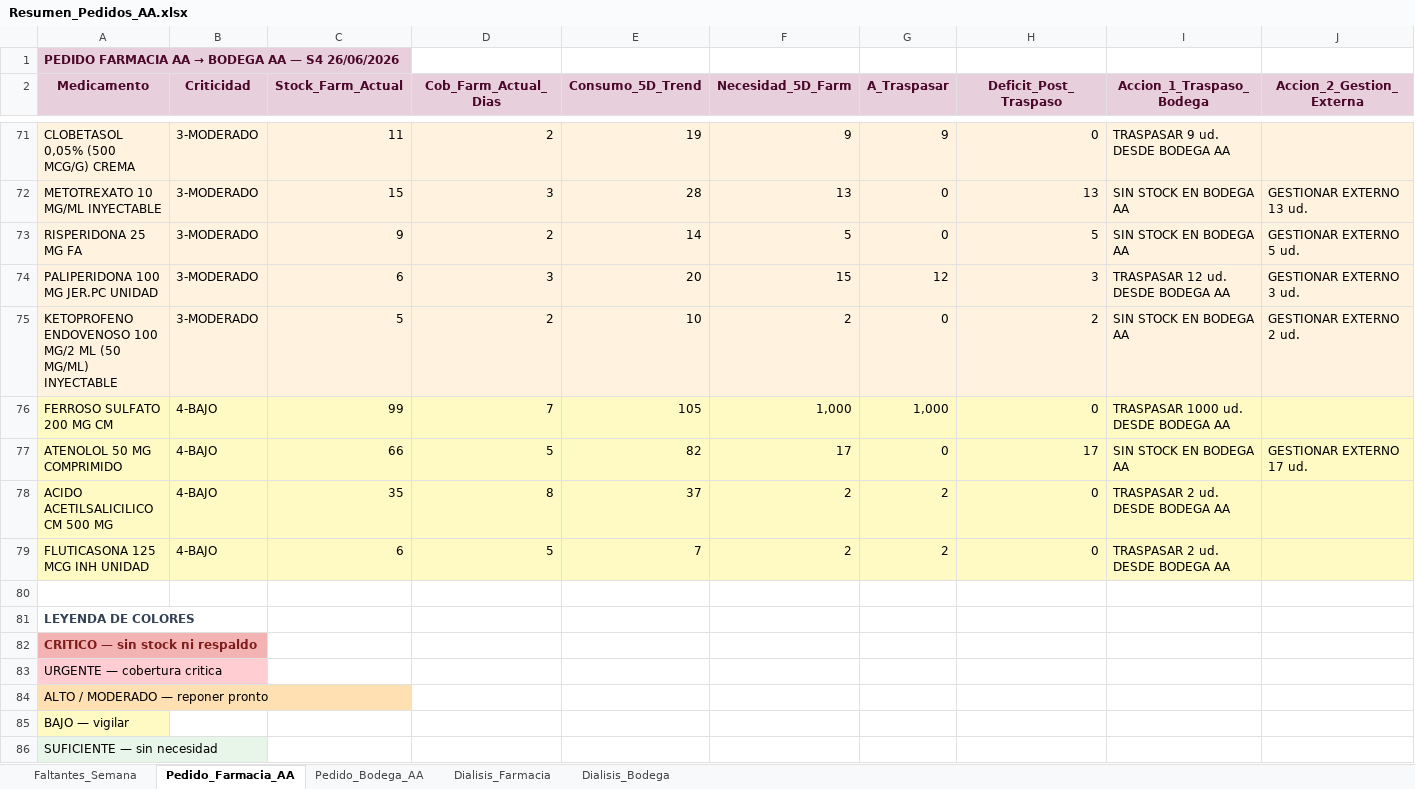
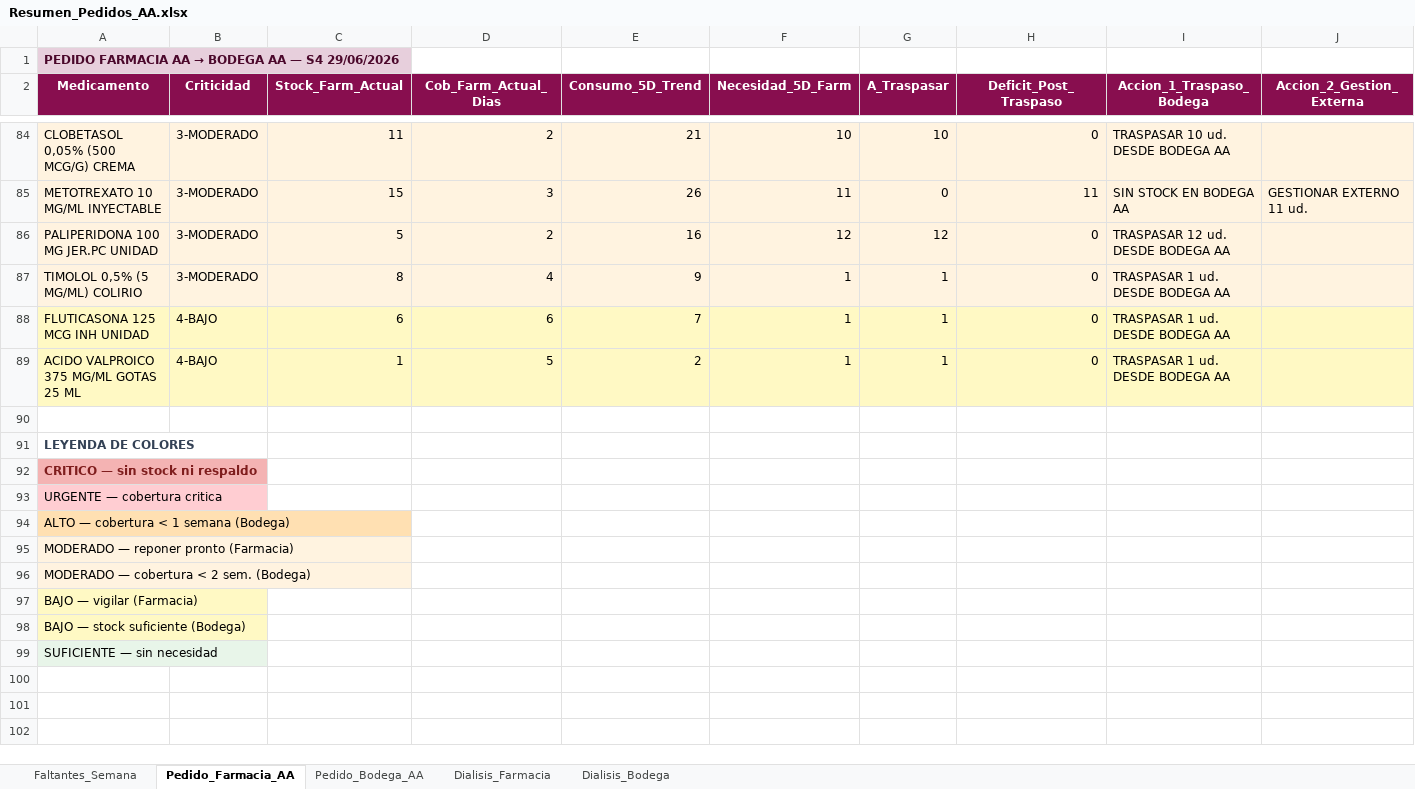
Before and after one commit to danielalfonsocc-rgb/maestro-aa-farmacia, an Excel workbook: Resumen_Pedidos_AA.xlsx, sheet Pedido_Farmacia_AA, drawn as a sheet; only a part is shown, gaps mark what is left out; values as stored, in another font and other column widths than the file's, no borders; removed rows and columns are numbered as before the commit, all else as after; the diff covers the shown part only; the diff names each change by its address in the sheet, - before the commit and + after, or states it on an @@ line.

```diff
--- a/Resumen_Pedidos_AA.xlsx (sheet Pedido_Farmacia_AA)
+++ b/Resumen_Pedidos_AA.xlsx (sheet Pedido_Farmacia_AA)
-A1 (Medicamento): …— S4 26/06/2026
+A1 (Medicamento): …— S4 29/06/2026
@@ A2:J2 fill: #E7CFDC → #880E4F, text colour: #4B082B → #FFFFFF @@
-E84 (Consumo_5D_Trend): 19
+E84 (Consumo_5D_Trend): 21
-F84 (Necesidad_5D_Farm): 9
+F84 (Necesidad_5D_Farm): 10
-G84 (A_Traspasar): 9
+G84 (A_Traspasar): 10
-I84 (Accion_1_Traspaso_Bodega): TRASPASAR 9 ud. DESDE BODEGA AA
+I84 (Accion_1_Traspaso_Bodega): TRASPASAR 10 ud. DESDE BODEGA AA
-E85 (Consumo_5D_Trend): 28
+E85 (Consumo_5D_Trend): 26
-F85 (Necesidad_5D_Farm): 13
+F85 (Necesidad_5D_Farm): 11
-H85 (Deficit_Post_Traspaso): 13
+H85 (Deficit_Post_Traspaso): 11
-J85 (Accion_2_Gestion_Externa): GESTIONAR EXTERNO 13 ud.
+J85 (Accion_2_Gestion_Externa): GESTIONAR EXTERNO 11 ud.
-row 73: RISPERIDONA 25 MG FA | 3-MODERADO | 9 | 2 | 14 | 5 | 0 | 5 | SIN STOCK EN BODEGA AA | GESTIONAR EXTERNO 5 ud.
-C86 (Stock_Farm_Actual): 6
+C86 (Stock_Farm_Actual): 5
-D86 (Cob_Farm_Actual_Dias): 3
+D86 (Cob_Farm_Actual_Dias): 2
-E86 (Consumo_5D_Trend): 20
+E86 (Consumo_5D_Trend): 16
-F86 (Necesidad_5D_Farm): 15
+F86 (Necesidad_5D_Farm): 12
-H86 (Deficit_Post_Traspaso): 3
+H86 (Deficit_Post_Traspaso): 0
-J86 (Accion_2_Gestion_Externa): GESTIONAR EXTERNO 3 ud.
+J86 (Accion_2_Gestion_Externa): (empty)
-row 75: KETOPROFENO ENDOVENOSO 100 MG/2 ML (50 MG/ML) INYECTABLE | 3-MODERADO | 5 | 2 | 10 | 2 | 0 | 2 | SIN STOCK EN BODEGA AA | GESTIONAR EXTERNO 2 ud.
-row 76: FERROSO SULFATO 200 MG CM | 4-BAJO | 99 | 7 | 105 | 1,000 | 1,000 | 0 | TRASPASAR 1000 ud. DESDE BODEGA AA
-row 77: ATENOLOL 50 MG COMPRIMIDO | 4-BAJO | 66 | 5 | 82 | 17 | 0 | 17 | SIN STOCK EN BODEGA AA | GESTIONAR EXTERNO 17 ud.
-row 78: ACIDO ACETILSALICILICO CM 500 MG | 4-BAJO | 35 | 8 | 37 | 2 | 2 | 0 | TRASPASAR 2 ud. DESDE BODEGA AA
+row 87: TIMOLOL 0,5% (5 MG/ML) COLIRIO | 3-MODERADO | 8 | 4 | 9 | 1 | 1 | 0 | TRASPASAR 1 ud. DESDE BODEGA AA
-D88 (Cob_Farm_Actual_Dias): 5
+D88 (Cob_Farm_Actual_Dias): 6
-F88 (Necesidad_5D_Farm): 2
+F88 (Necesidad_5D_Farm): 1
-G88 (A_Traspasar): 2
+G88 (A_Traspasar): 1
-I88 (Accion_1_Traspaso_Bodega): TRASPASAR 2 ud. DESDE BODEGA AA
+I88 (Accion_1_Traspaso_Bodega): TRASPASAR 1 ud. DESDE BODEGA AA
+row 89: ACIDO VALPROICO 375 MG/ML GOTAS 25 ML | 4-BAJO | 1 | 5 | 2 | 1 | 1 | 0 | TRASPASAR 1 ud. DESDE BODEGA AA
-A94 (Medicamento): ALTO / MODERADO — reponer pronto
+A94 (Medicamento): ALTO — cobertura < 1 semana (Bodega)
-A95 (Medicamento): BAJO — vigilar
+A95 (Medicamento): MODERADO — reponer pronto (Farmacia)
-A95 fill: #FFF9C4
+A95 fill: #FFF3E0
+row 96: MODERADO — cobertura < 2 sem. (Bodega)
+row 97: BAJO — vigilar (Farmacia)
+row 98: BAJO — stock suficiente (Bodega)
```
Also changed, not shown: 29 added rows, 16 removed rows and 212 edited cells elsewhere in this sheet, sheet Dialisis_Farmacia, sheet Pedido_Bodega_AA, sheet Dialisis_Bodega, sheet Faltantes_Semana, Consolidado_AA_MAESTRO.xlsx, 4 other files.
